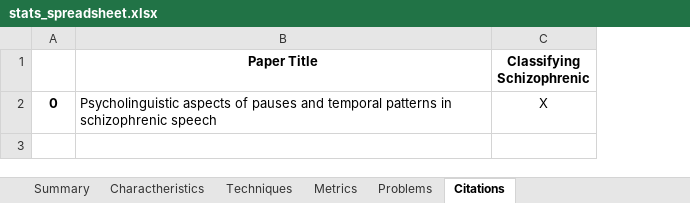
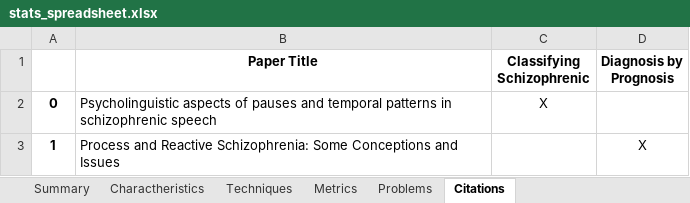
Before and after one commit to Sousa99/DMEIC-2122, an Excel workbook: papers/stats/stats_spreadsheet.xlsx, sheet Citations, drawn as a sheet; values as stored, in another font and other column widths than the file's, no borders; the diff names each change by its address in the sheet, - before the commit and + after, or states it on an @@ line.

```diff
--- a/papers/stats/stats_spreadsheet.xlsx (sheet Citations)
+++ b/papers/stats/stats_spreadsheet.xlsx (sheet Citations)
+column D (Diagnosis by Prognosis), empty
+row 3: 1 | Process and Reactive Schizophrenia: Some Conceptions and Issues |  | X
```
Also changed, not shown: sheet Summary, sheet Techniques, sheet Problems, sheet Charactheristics, sheet Metrics, 3 other files.
